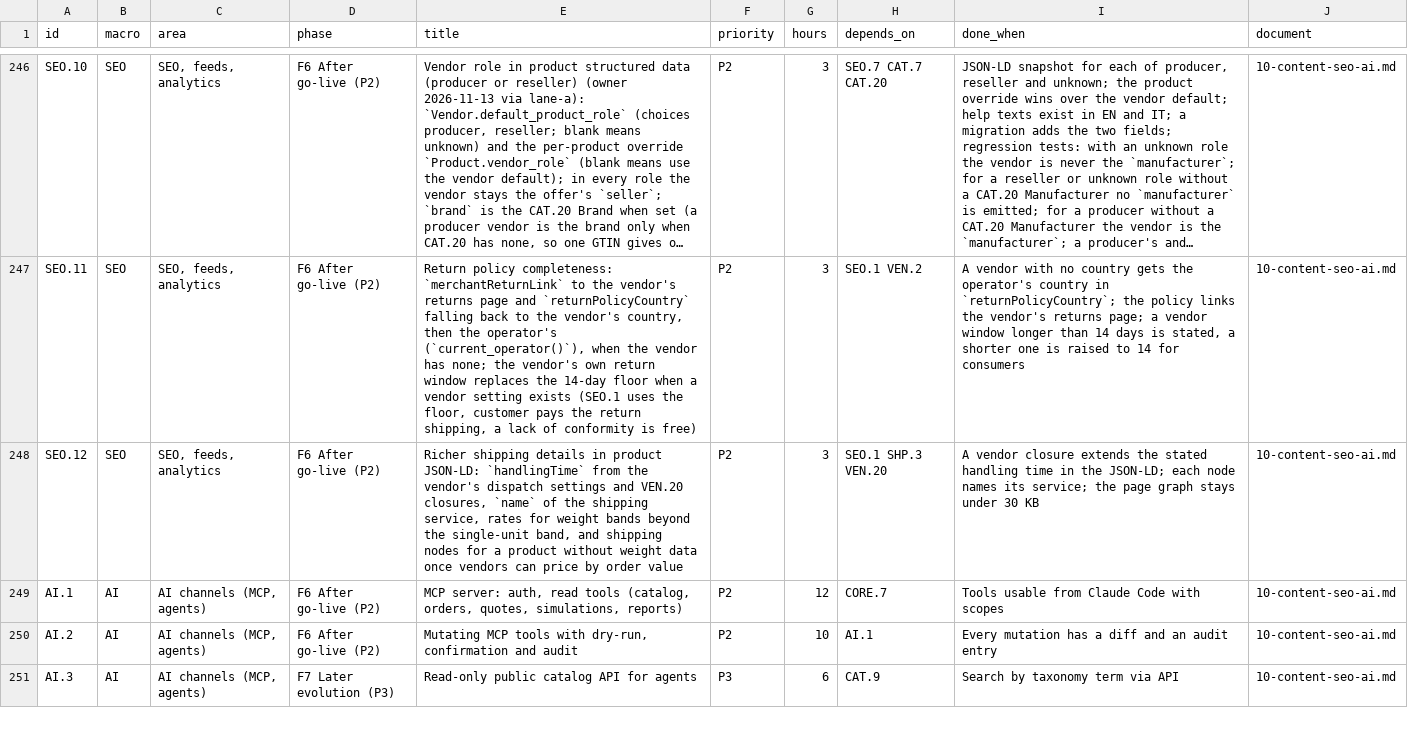
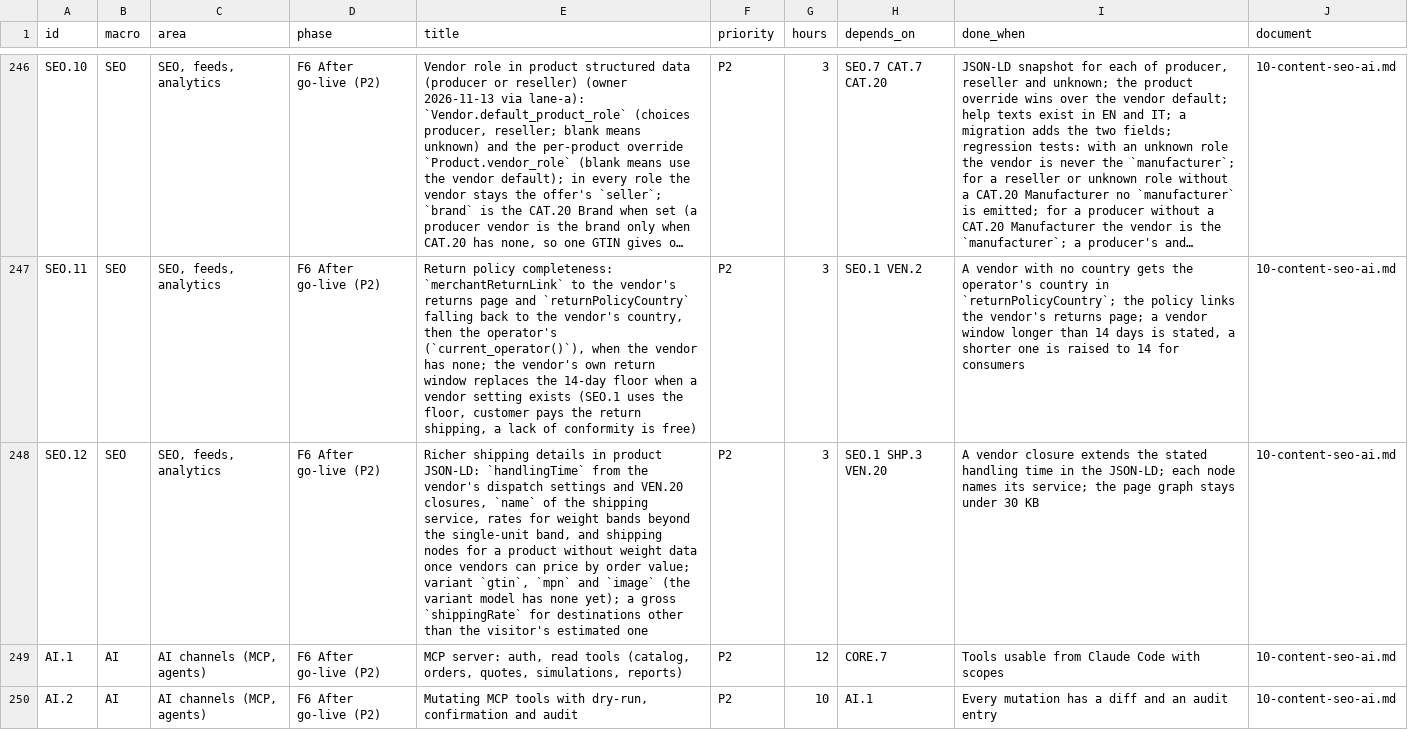
Before and after one commit to bertalan/mpmv, a CSV file: docs/spec/backlog.csv, drawn as a sheet; only a part is shown, gaps mark what is left out; the shorter side is filled out with more unchanged rows; long unchanged cells end in …; the diff names each change by its address in the sheet, - before the commit and + after, or states it on an @@ line.

```diff
--- a/docs/spec/backlog.csv
+++ b/docs/spec/backlog.csv
-E248 (title): …by order value
+E248 (title): …by order value; variant `gtin`, `mpn` and `image` (the variant model has none yet); a gross `shippingRate` for destinations other than the visitor's estimated one
```
Also changed, not shown: 5 other files.
